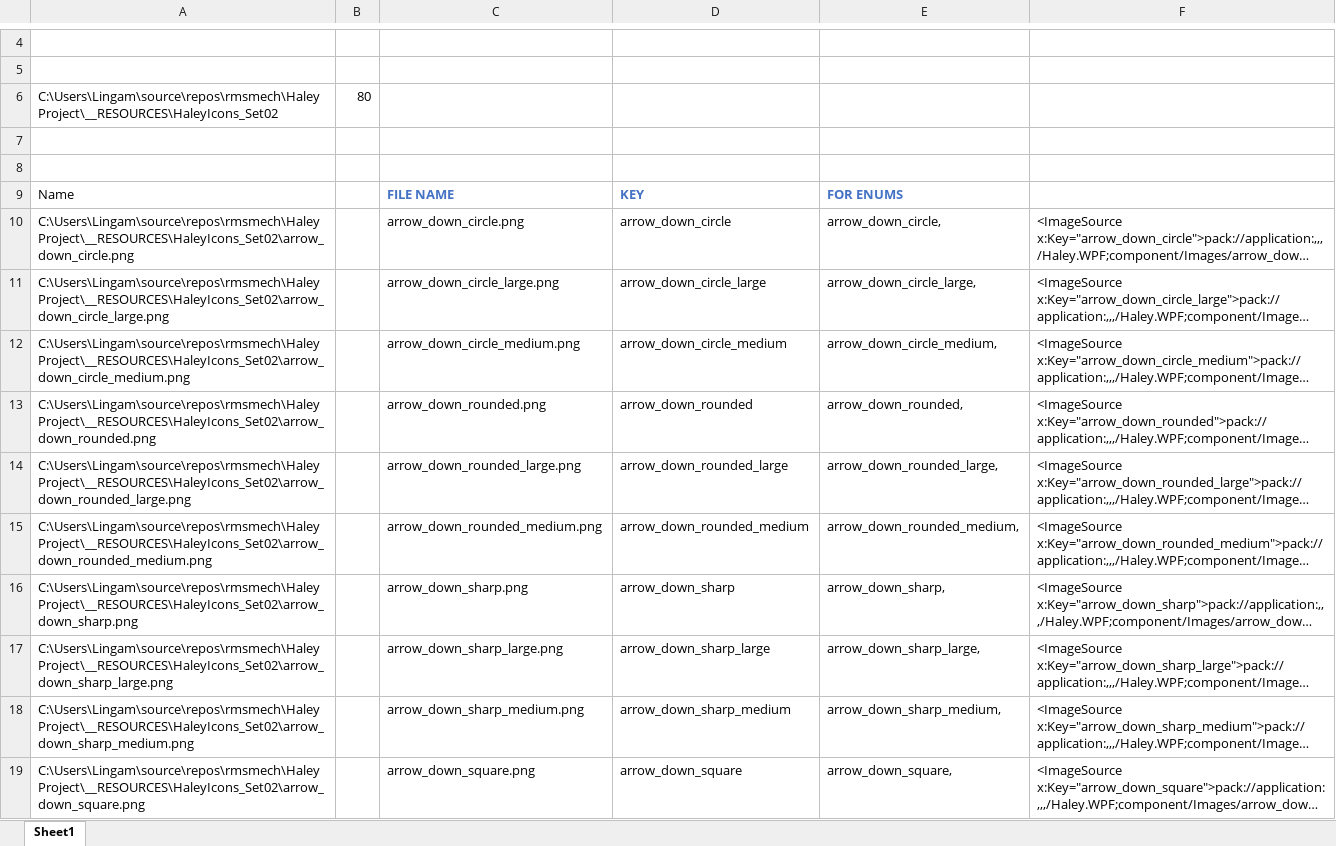
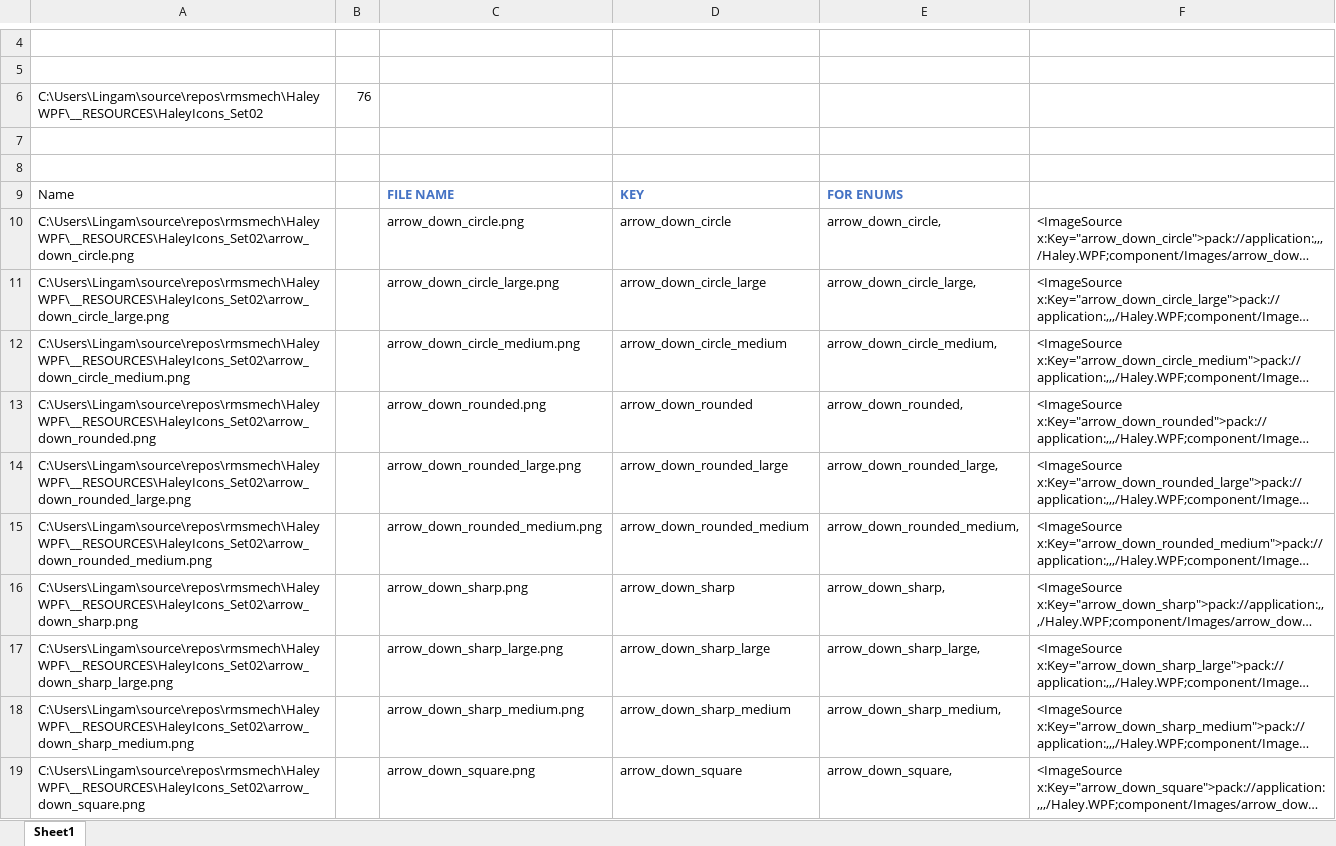
Before and after one commit to TheHaleyProject/HaleyWPF, an Excel workbook: __RESOURCES/HaleyIcons_Set02/resourcegenerator.xlsx, sheet Sheet1, drawn as a sheet; only a part is shown, gaps mark what is left out; long unchanged cells end in …; values as stored, in another font and other column widths than the file's, no borders; removed rows and columns are numbered as before the commit, all else as after; the diff covers the shown part only; the diff names each change by its address in the sheet, - before the commit and + after, or states it on an @@ line.

```diff
--- a/__RESOURCES/HaleyIcons_Set02/resourcegenerator.xlsx (sheet Sheet1)
+++ b/__RESOURCES/HaleyIcons_Set02/resourcegenerator.xlsx (sheet Sheet1)
-row 6: C:\Users\Lingam\source\repos\rmsmech\HaleyProject\__RESOURCES\HaleyIcons_Set02 | 80
+row 6: C:\Users\Lingam\source\repos\rmsmech\HaleyWPF\__RESOURCES\HaleyIcons_Set02 | 76
-A10: C:\Users\Lingam\source\repos\rmsmech\HaleyProject\__RESOURCES\HaleyIcons_Set02\arrow_down_circle.png
+A10: C:\Users\Lingam\source\repos\rmsmech\HaleyWPF\__RESOURCES\HaleyIcons_Set02\arrow_down_circle.png
-A11: C:\Users\Lingam\source\repos\rmsmech\HaleyProject\__RESOURCES\HaleyIcons_Set02\arrow_down_circle_large.png
+A11: C:\Users\Lingam\source\repos\rmsmech\HaleyWPF\__RESOURCES\HaleyIcons_Set02\arrow_down_circle_large.png
-A12: C:\Users\Lingam\source\repos\rmsmech\HaleyProject\__RESOURCES\HaleyIcons_Set02\arrow_down_circle_medium.png
+A12: C:\Users\Lingam\source\repos\rmsmech\HaleyWPF\__RESOURCES\HaleyIcons_Set02\arrow_down_circle_medium.png
-A13: C:\Users\Lingam\source\repos\rmsmech\HaleyProject\__RESOURCES\HaleyIcons_Set02\arrow_down_rounded.png
+A13: C:\Users\Lingam\source\repos\rmsmech\HaleyWPF\__RESOURCES\HaleyIcons_Set02\arrow_down_rounded.png
-A14: C:\Users\Lingam\source\repos\rmsmech\HaleyProject\__RESOURCES\HaleyIcons_Set02\arrow_down_rounded_large.png
+A14: C:\Users\Lingam\source\repos\rmsmech\HaleyWPF\__RESOURCES\HaleyIcons_Set02\arrow_down_rounded_large.png
-A15: C:\Users\Lingam\source\repos\rmsmech\HaleyProject\__RESOURCES\HaleyIcons_Set02\arrow_down_rounded_medium.png
+A15: C:\Users\Lingam\source\repos\rmsmech\HaleyWPF\__RESOURCES\HaleyIcons_Set02\arrow_down_rounded_medium.png
-A16: C:\Users\Lingam\source\repos\rmsmech\HaleyProject\__RESOURCES\HaleyIcons_Set02\arrow_down_sharp.png
+A16: C:\Users\Lingam\source\repos\rmsmech\HaleyWPF\__RESOURCES\HaleyIcons_Set02\arrow_down_sharp.png
-A17: C:\Users\Lingam\source\repos\rmsmech\HaleyProject\__RESOURCES\HaleyIcons_Set02\arrow_down_sharp_large.png
+A17: C:\Users\Lingam\source\repos\rmsmech\HaleyWPF\__RESOURCES\HaleyIcons_Set02\arrow_down_sharp_large.png
-A18: C:\Users\Lingam\source\repos\rmsmech\HaleyProject\__RESOURCES\HaleyIcons_Set02\arrow_down_sharp_medium.png
+A18: C:\Users\Lingam\source\repos\rmsmech\HaleyWPF\__RESOURCES\HaleyIcons_Set02\arrow_down_sharp_medium.png
-A19: C:\Users\Lingam\source\repos\rmsmech\HaleyProject\__RESOURCES\HaleyIcons_Set02\arrow_down_square.png
+A19: C:\Users\Lingam\source\repos\rmsmech\HaleyWPF\__RESOURCES\HaleyIcons_Set02\arrow_down_square.png
```
Also changed, not shown: 165 added rows and 8 edited cells elsewhere in this sheet, 29 other files.
